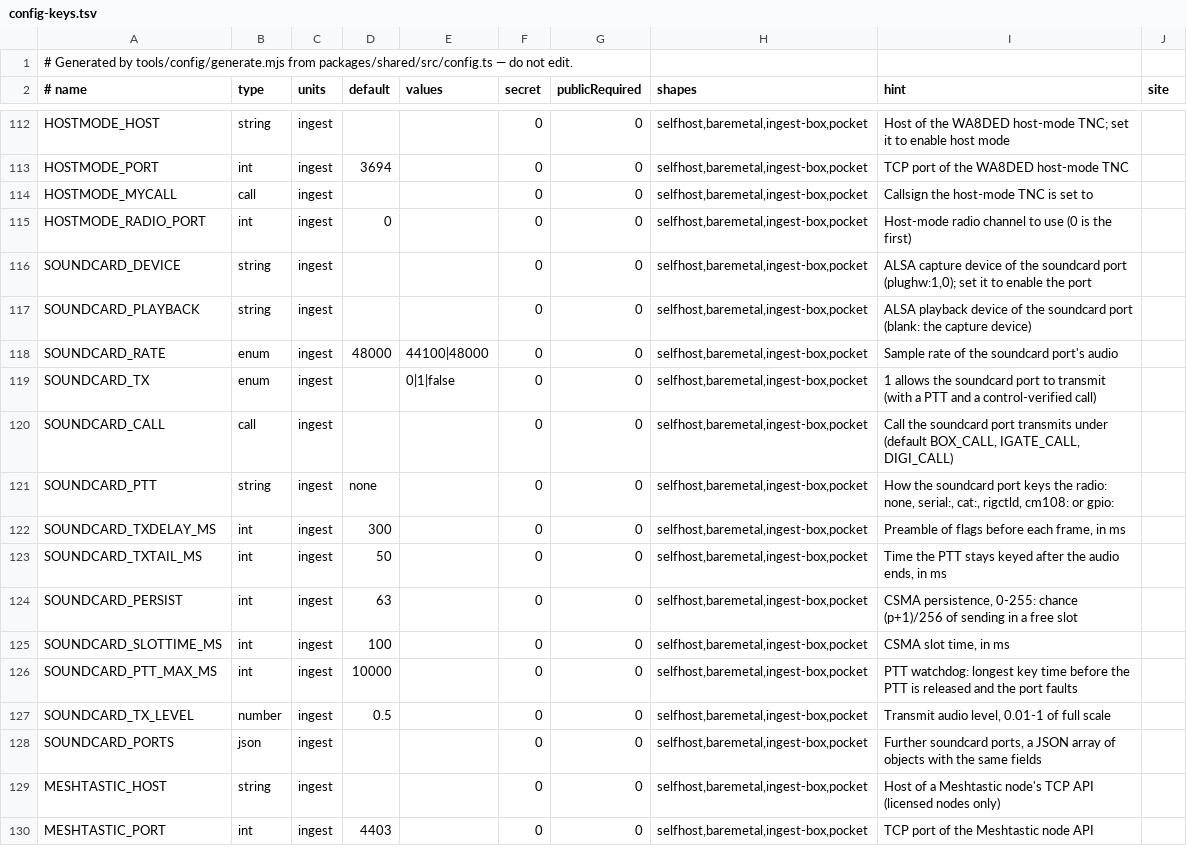
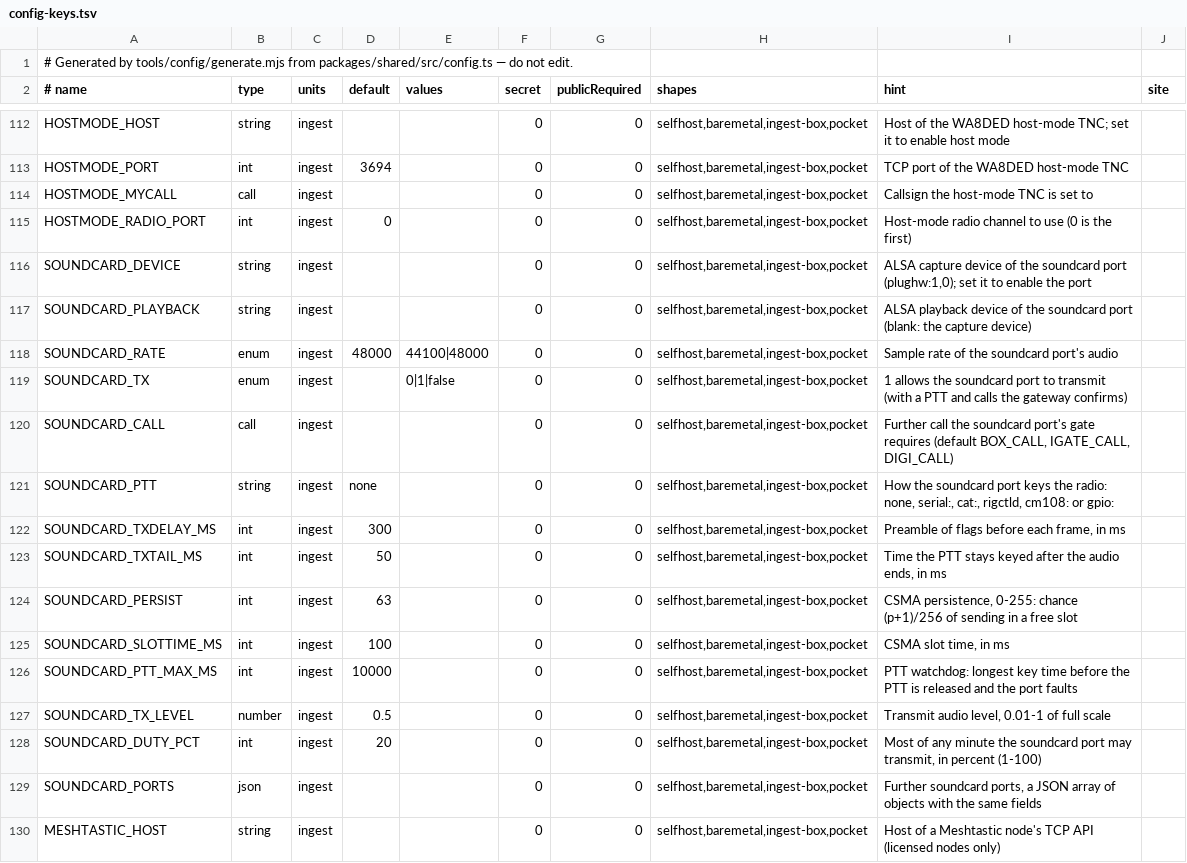
Before and after one commit to apachler/aprscaching, a TSV file: deploy/lib/config-keys.tsv, drawn as a sheet; only a part is shown, gaps mark what is left out; the shorter side is filled out with more unchanged rows.

Commit message:
fix(ingest): every transmit port is gated on the box's own verified calls, and a stop never leaves the PTT keyed
- Docker delivers a stop's SIGTERM to node: the ingest and the gateway run as node
  under Docker's init (no pnpm in front), with a stop grace period; the systemd
  units signal the whole control group.
- A stop waits (bounded) for a transmission in progress, unkeys and closes each
  PTT before the exit; every driver's synchronous release runs at exit.
- The watchdog disarms only on a confirmed unkey, trips at once on a failed or
  silent driver call, and bounds every driver call.
- GPIO: one lock over key, unkey and close, a starting holder is tracked, the
  one-shot's status is checked and retried while the old holder releases the
  line. Serial: inverted lines are refused, HUPCL is set; CAT drops RTS and DTR
  at open. rigctld reconnects, and a timed-out command drops its connection.
- One call gate for every RF transmit port, the KISS TNC included:
  GET /ingest/txgate answers per call whether it is control-verified and held by
  the box's operator, MACed for the shared secret, https-only for an enrolled
  box; answers age out after two refresh intervals.
- The soundcard port never hears itself (receive guard, demodulator reset,
  echo filter), refuses transmit while capture is down, restarts a stalled
  capture, settles on spawn errors, drops frames queued over 30 s and caps its
  duty cycle (SOUNDCARD_DUTY_PCT).
- Digipeaters share one duplicate window across ports; the IGate answers on the
  port that heard the station.

Signed-off-by: Andreas Pachler <apachler@paan-systems.com>

```diff
--- a/deploy/lib/config-keys.tsv
+++ b/deploy/lib/config-keys.tsv
@@ -118,4 +118,4 @@ SOUNDCARD_PLAYBACK	string	ingest			0	0	selfhost,baremetal,ingest-box,pocket	ALSA
 SOUNDCARD_RATE	enum	ingest	48000	44100|48000	0	0	selfhost,baremetal,ingest-box,pocket	Sample rate of the soundcard port's audio	
-SOUNDCARD_TX	enum	ingest		0|1|false	0	0	selfhost,baremetal,ingest-box,pocket	1 allows the soundcard port to transmit (with a PTT and a control-verified call)	
-SOUNDCARD_CALL	call	ingest			0	0	selfhost,baremetal,ingest-box,pocket	Call the soundcard port transmits under (default BOX_CALL, IGATE_CALL, DIGI_CALL)	
+SOUNDCARD_TX	enum	ingest		0|1|false	0	0	selfhost,baremetal,ingest-box,pocket	1 allows the soundcard port to transmit (with a PTT and calls the gateway confirms)	
+SOUNDCARD_CALL	call	ingest			0	0	selfhost,baremetal,ingest-box,pocket	Further call the soundcard port's gate requires (default BOX_CALL, IGATE_CALL, DIGI_CALL)	
 SOUNDCARD_PTT	string	ingest	none		0	0	selfhost,baremetal,ingest-box,pocket	How the soundcard port keys the radio: none, serial:, cat:, rigctld, cm108: or gpio:	
@@ -127,2 +127,3 @@ SOUNDCARD_PTT_MAX_MS	int	ingest	10000		0	0	selfhost,baremetal,ingest-box,pocket
 SOUNDCARD_TX_LEVEL	number	ingest	0.5		0	0	selfhost,baremetal,ingest-box,pocket	Transmit audio level, 0.01-1 of full scale	
+SOUNDCARD_DUTY_PCT	int	ingest	20		0	0	selfhost,baremetal,ingest-box,pocket	Most of any minute the soundcard port may transmit, in percent (1-100)	
 SOUNDCARD_PORTS	json	ingest			0	0	selfhost,baremetal,ingest-box,pocket	Further soundcard ports, a JSON array of objects with the same fields	
```
Also changed, not shown: 42 other files.
